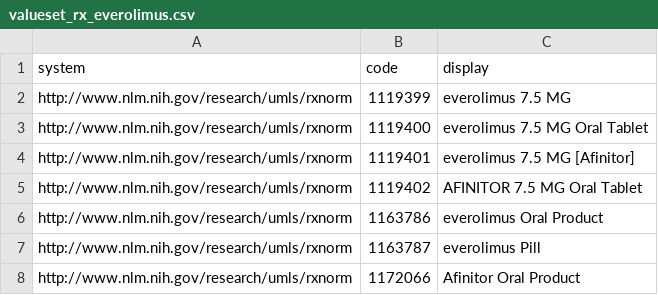
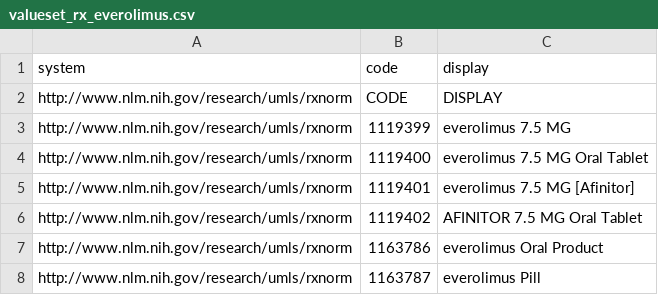
Before and after one commit to smart-on-fhir/cumulus-library-glioma, a CSV file: resources/valueset_rx_everolimus.csv, drawn as a sheet; only a part is shown; the shorter side is filled out with more unchanged rows; the diff names each change by its address in the sheet, - before the commit and + after, or states it on an @@ line.

```diff
--- a/resources/valueset_rx_everolimus.csv
+++ b/resources/valueset_rx_everolimus.csv
+row 2: http://www.nlm.nih.gov/research/umls/rxnorm | CODE | DISPLAY
```
Also changed, not shown: 8 other files.
